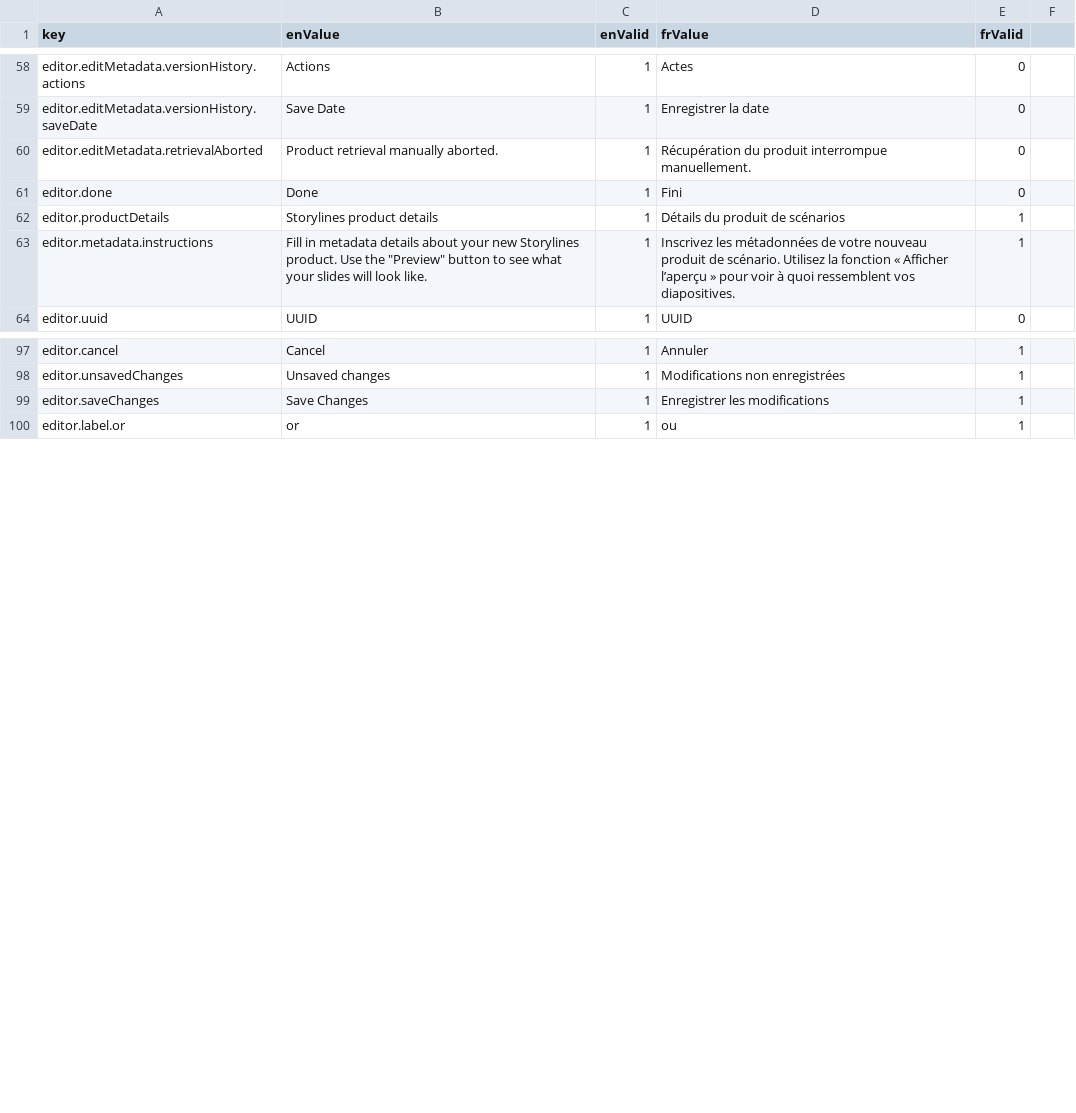
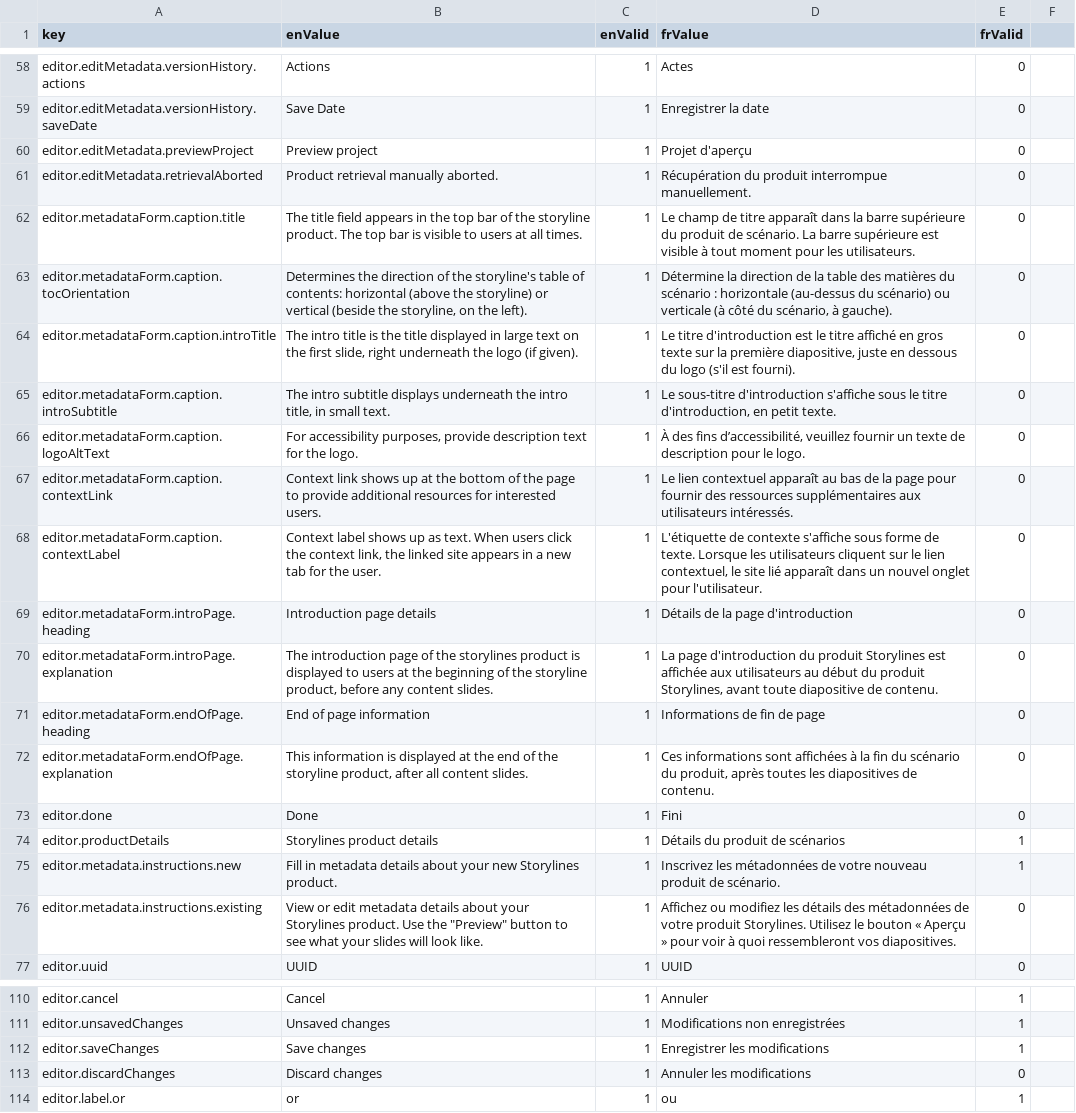
Before and after one commit to ramp4-pcar4/storylines-editor, a CSV file: src/lang/lang.csv, drawn as a sheet; only a part is shown, gaps mark what is left out.

Commit message:
Redesign metadata details form

```diff
--- a/src/lang/lang.csv
+++ b/src/lang/lang.csv
@@ -59,6 +59,19 @@ editor.editMetadata.versionHistory.actions,Actions,1,Actes,0
 editor.editMetadata.versionHistory.saveDate,Save Date,1,Enregistrer la date,0
+editor.editMetadata.previewProject,Preview project,1,Projet d'aperçu,0
 editor.editMetadata.retrievalAborted,Product retrieval manually aborted.,1,Récupération du produit interrompue manuellement.,0
+editor.metadataForm.caption.title,The title field appears in the top bar of the storyline product. The top bar is visible to users at all times.,1,Le champ de titre apparaît dans la barre supérieure du produit de scénario. La barre supérieure est visible à tout moment pour les utilisateurs.,0
+editor.metadataForm.caption.tocOrientation,"Determines the direction of the storyline's table of contents: horizontal (above the storyline) or vertical (beside the storyline, on the left).",1,"Détermine la direction de la table des matières du scénario : horizontale (au-dessus du scénario) ou verticale (à côté du scénario, à gauche).",0
+editor.metadataForm.caption.introTitle,"The intro title is the title displayed in large text on the first slide, right underneath the logo (if given).",1,"Le titre d'introduction est le titre affiché en gros texte sur la première diapositive, juste en dessous du logo (s'il est fourni).",0
+editor.metadataForm.caption.introSubtitle,"The intro subtitle displays underneath the intro title, in small text.",1,"Le sous-titre d'introduction s'affiche sous le titre d'introduction, en petit texte.",0
+editor.metadataForm.caption.logoAltText,"For accessibility purposes, provide description text for the logo.",1,"À des fins d’accessibilité, veuillez fournir un texte de description pour le logo.",0
+editor.metadataForm.caption.contextLink,"Context link shows up at the bottom of the page to provide additional resources for interested users.",1,"Le lien contextuel apparaît au bas de la page pour fournir des ressources supplémentaires aux utilisateurs intéressés.",0
+editor.metadataForm.caption.contextLabel,"Context label shows up as text. When users click the context link, the linked site appears in a new tab for the user.",1,"L'étiquette de contexte s'affiche sous forme de texte. Lorsque les utilisateurs cliquent sur le lien contextuel, le site lié apparaît dans un nouvel onglet pour l'utilisateur.",0
+editor.metadataForm.introPage.heading,Introduction page details,1,Détails de la page d'introduction,0
+editor.metadataForm.introPage.explanation,"The introduction page of the storylines product is displayed to users at the beginning of the storyline product, before any content slides.",1,"La page d'introduction du produit Storylines est affichée aux utilisateurs au début du produit Storylines, avant toute diapositive de contenu.",0
+editor.metadataForm.endOfPage.heading,End of page information,1,Informations de fin de page,0
+editor.metadataForm.endOfPage.explanation,"This information is displayed at the end of the storyline product, after all content slides.",1,"Ces informations sont affichées à la fin du scénario du produit, après toutes les diapositives de contenu.",0
 editor.done,Done,1,Fini,0
 editor.productDetails,Storylines product details,1,Détails du produit de scénarios,1
-editor.metadata.instructions,Fill in metadata details about your new Storylines product. Use the "Preview" button to see what your slides will look like.,1,Inscrivez les métadonnées de votre nouveau produit de scénario. Utilisez la fonction « Afficher l’aperçu » pour voir à quoi ressemblent vos diapositives.,1
+editor.metadata.instructions.new,Fill in metadata details about your new Storylines product.,1,Inscrivez les métadonnées de votre nouveau produit de scénario.,1
+editor.metadata.instructions.existing,View or edit metadata details about your Storylines product. Use the "Preview" button to see what your slides will look like.,1,Affichez ou modifiez les détails des métadonnées de votre produit Storylines. Utilisez le bouton « Aperçu » pour voir à quoi ressembleront vos diapositives.,0
 editor.uuid,UUID,1,UUID,0
@@ -98,3 +111,4 @@ editor.cancel,Cancel,1,Annuler,1
 editor.unsavedChanges,Unsaved changes,1,Modifications non enregistrées,1
-editor.saveChanges,Save Changes,1,Enregistrer les modifications,1
+editor.saveChanges,Save changes,1,Enregistrer les modifications,1
+editor.discardChanges,Discard changes,1,Annuler les modifications,0
 editor.label.or,or,1,ou,1
```
Also changed, not shown: 3 other files.
